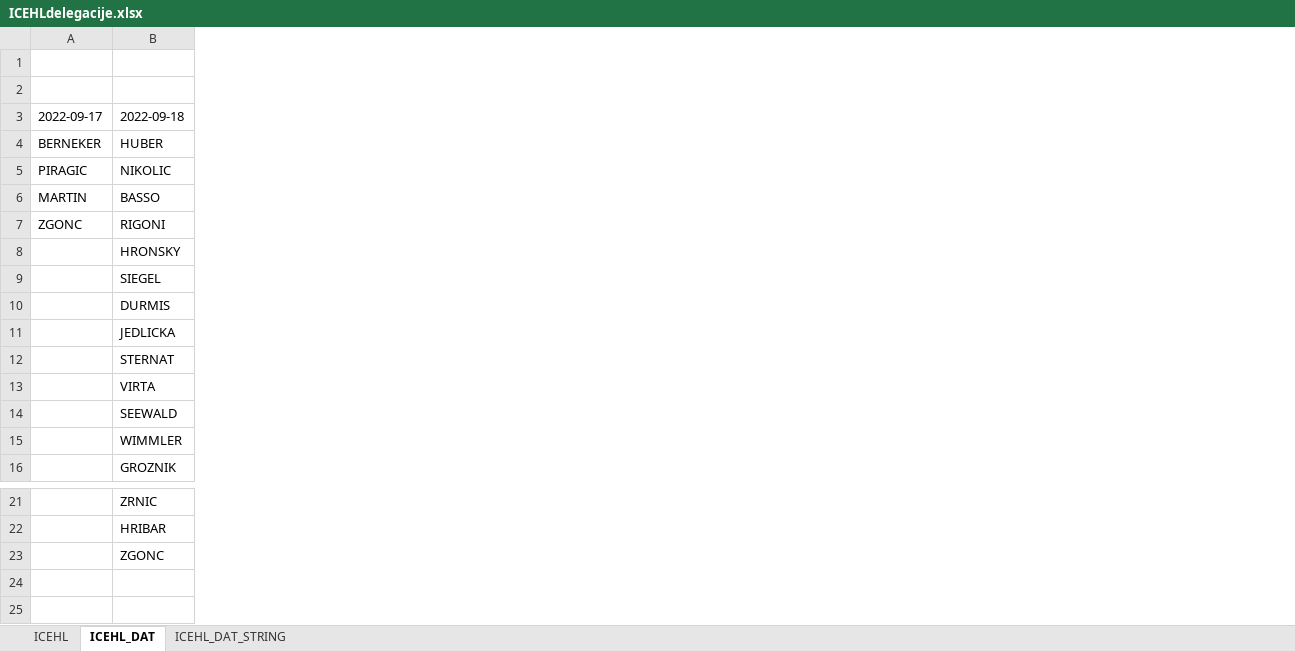
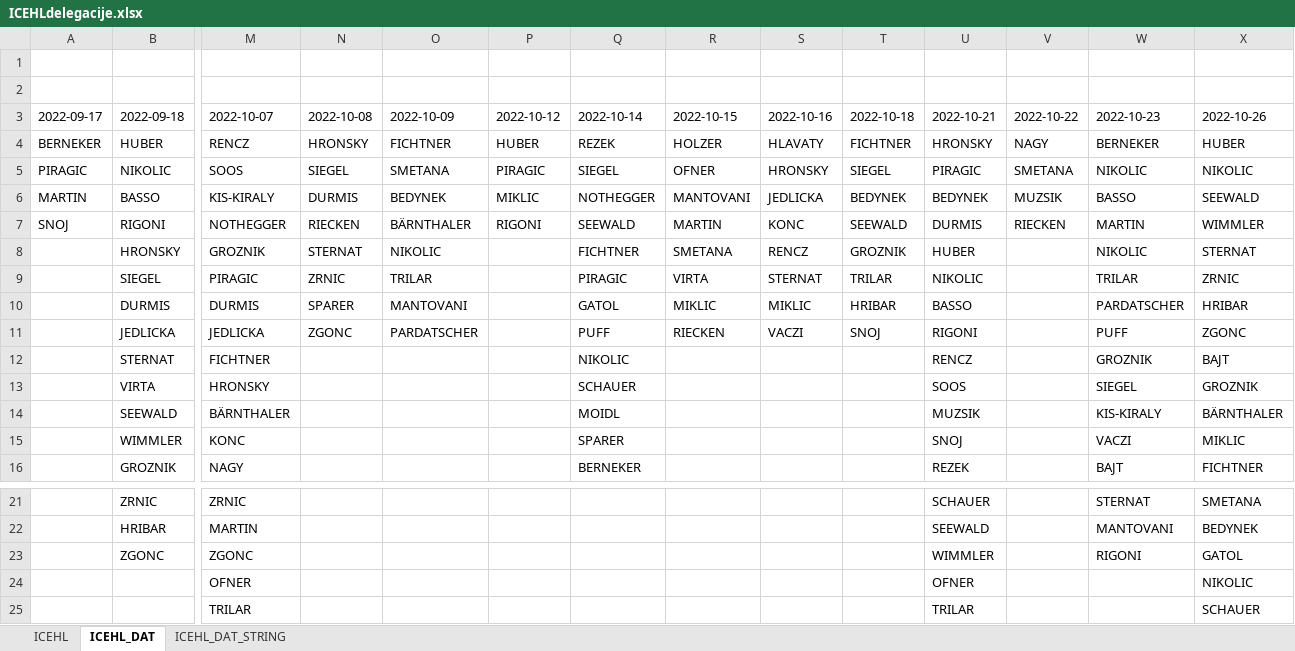
Before and after one commit to snojle23/delegacije, an Excel workbook: data/ICEHLdelegacije.xlsx, sheet ICEHL_DAT, drawn as a sheet; only a part is shown, gaps mark what is left out; values as stored, in another font and other column widths than the file's, no borders; the diff covers the shown part only; the diff names each change by its address in the sheet, - before the commit and + after, or states it on an @@ line.

```diff
--- a/data/ICEHLdelegacije.xlsx (sheet ICEHL_DAT)
+++ b/data/ICEHLdelegacije.xlsx (sheet ICEHL_DAT)
+column M (2022-10-07), rows 4-16: RENCZ | SOOS | KIS-KIRALY | NOTHEGGER | GROZNIK | PIRAGIC | DURMIS | JEDLICKA | FICHTNER | HRONSKY | BÄRNTHALER | KONC | NAGY; rows 21-25: ZRNIC | MARTIN | ZGONC | OFNER | TRILAR
+column N (2022-10-08), rows 4-11: HRONSKY | SIEGEL | DURMIS | RIECKEN | STERNAT | ZRNIC | SPARER | ZGONC
+column O (2022-10-09), rows 4-11: FICHTNER | SMETANA | BEDYNEK | BÄRNTHALER | NIKOLIC | TRILAR | MANTOVANI | PARDATSCHER
+column P (2022-10-12), rows 4-7: HUBER | PIRAGIC | MIKLIC | RIGONI
+column Q (2022-10-14), rows 4-16: REZEK | SIEGEL | NOTHEGGER | SEEWALD | FICHTNER | PIRAGIC | GATOL | PUFF | NIKOLIC | SCHAUER | MOIDL | SPARER | BERNEKER
+column R (2022-10-15), rows 4-11: HOLZER | OFNER | MANTOVANI | MARTIN | SMETANA | VIRTA | MIKLIC | RIECKEN
+column S (2022-10-16), rows 4-11: HLAVATY | HRONSKY | JEDLICKA | KONC | RENCZ | STERNAT | MIKLIC | VACZI
+column T (2022-10-18), rows 4-11: FICHTNER | SIEGEL | BEDYNEK | SEEWALD | GROZNIK | TRILAR | HRIBAR | SNOJ
+column U (2022-10-21), rows 4-16: HRONSKY | PIRAGIC | BEDYNEK | DURMIS | HUBER | NIKOLIC | BASSO | RIGONI | RENCZ | SOOS | MUZSIK | SNOJ | REZEK; rows 21-25: SCHAUER | SEEWALD | WIMMLER | OFNER | TRILAR
+column V (2022-10-22), rows 4-7: NAGY | SMETANA | MUZSIK | RIECKEN
+column W (2022-10-23), rows 4-16: BERNEKER | NIKOLIC | BASSO | MARTIN | NIKOLIC | TRILAR | PARDATSCHER | PUFF | GROZNIK | SIEGEL | KIS-KIRALY | VACZI | BAJT; rows 21-23: STERNAT | MANTOVANI | RIGONI
+column X (2022-10-26), rows 4-16: HUBER | NIKOLIC | SEEWALD | WIMMLER | STERNAT | ZRNIC | HRIBAR | ZGONC | BAJT | GROZNIK | BÄRNTHALER | MIKLIC | FICHTNER; rows 21-25: SMETANA | BEDYNEK | GATOL | NIKOLIC | SCHAUER
-A7 (2022-09-17): ZGONC
+A7 (2022-09-17): SNOJ
```
Also changed, not shown: 6 added columns and 2 edited cells elsewhere in this sheet, sheet ICEHL, sheet ICEHL_DAT_STRING, data/AHLdelegacije.xlsx, 7 other files.
